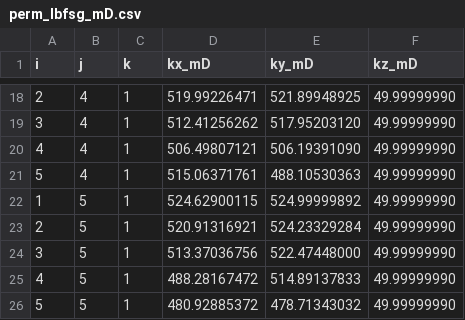
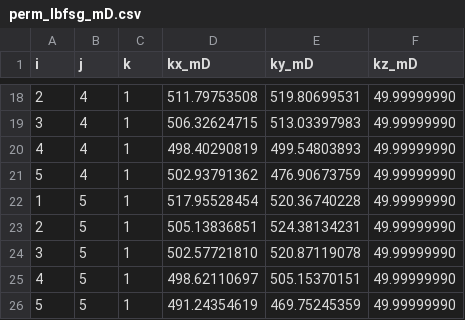
Before and after one commit to olegolas912/Jutul_gradient, a CSV file: perm_lbfsg_mD.csv, drawn as a sheet; only a part is shown, gaps mark what is left out; the diff covers the shown part only.

```diff
--- a/perm_lbfsg_mD.csv
+++ b/perm_lbfsg_mD.csv
@@ -18,9 +18,9 @@ i,j,k,kx_mD,ky_mD,kz_mD
-2,4,1,519.99226471,521.89948925,49.99999990
-3,4,1,512.41256262,517.95203120,49.99999990
-4,4,1,506.49807121,506.19391090,49.99999990
-5,4,1,515.06371761,488.10530363,49.99999990
-1,5,1,524.62900115,524.99999892,49.99999990
-2,5,1,520.91316921,524.23329284,49.99999990
-3,5,1,513.37036756,522.47448000,49.99999990
-4,5,1,488.28167472,514.89137833,49.99999990
-5,5,1,480.92885372,478.71343032,49.99999990
+2,4,1,511.79753508,519.80699531,49.99999990
+3,4,1,506.32624715,513.03397983,49.99999990
+4,4,1,498.40290819,499.54803893,49.99999990
+5,4,1,502.93791362,476.90673759,49.99999990
+1,5,1,517.95528454,520.36740228,49.99999990
+2,5,1,505.13836851,524.38134231,49.99999990
+3,5,1,502.57721810,520.87119078,49.99999990
+4,5,1,498.62110697,505.15370151,49.99999990
+5,5,1,491.24354619,469.75245359,49.99999990
```
Also changed, not shown: 32 edited cells elsewhere in this file, 4 other files.
